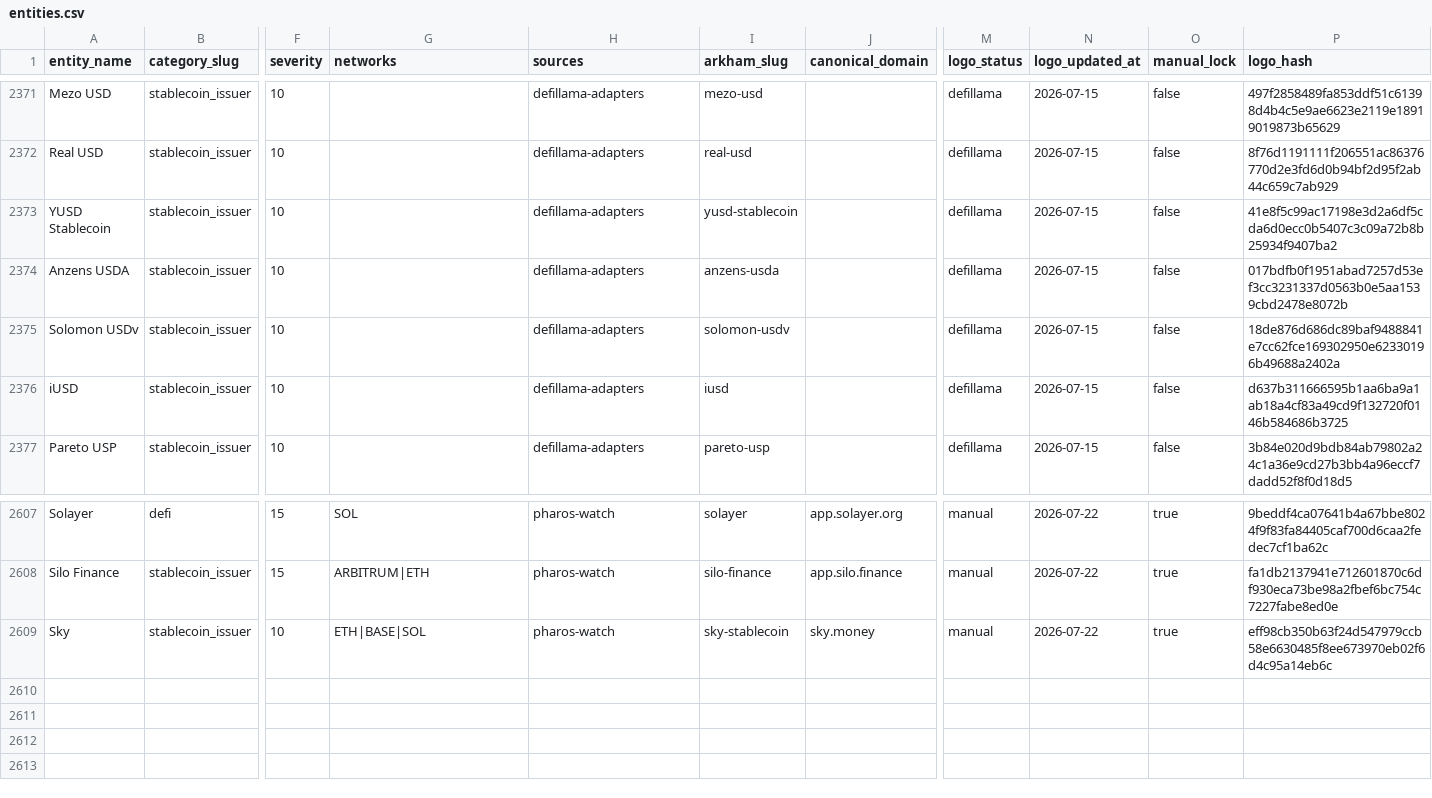
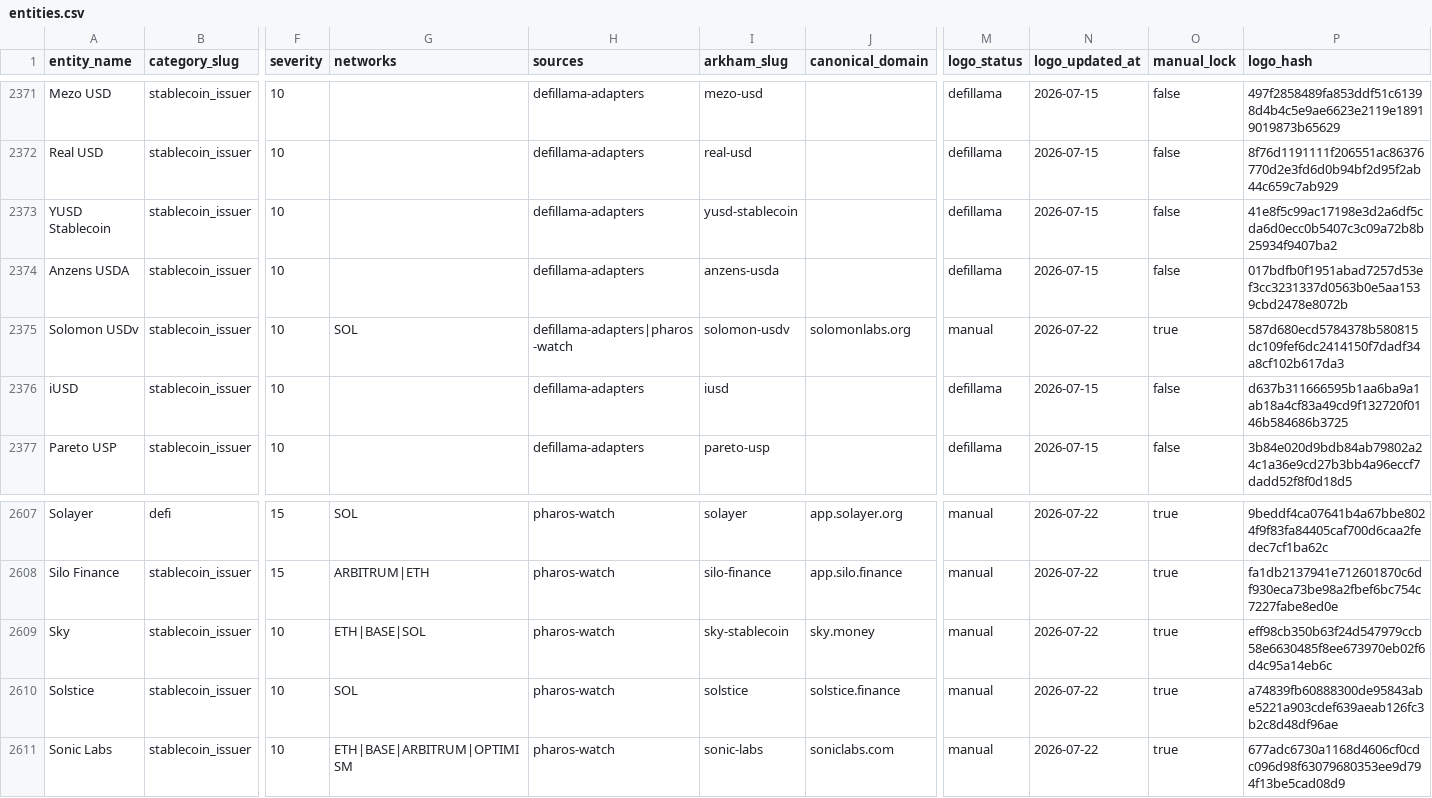
Before and after one commit to maslovsa/kyt-entity-registry, a CSV file: entities.csv, drawn as a sheet; only a part is shown, gaps mark what is left out; rows hold the shown columns only; the diff names each change by its address in the sheet, - before the commit and + after, or states it on an @@ line.

Commit message:
feat(batch): auto-process VASP queue batch 13 (Pharos stablecoin issuers)
- Solomon USDv: refresh with authentic solomonlabs.org favicon (was generic
  DefiLlama placeholder), add domain+SOL network, merge pharos-watch source
- Solstice: new entry, USX stablecoin (Solstice Labs AG, solstice.finance), SOL
- Sonic Labs: new entry, USSD stablecoin (soniclabs.com), ETH|BASE|ARBITRUM|OPTIMISM

Auto-proposed by ingest_pharos_stablecoins.py, vasp_entities batch 13.

```diff
--- a/entities.csv
+++ b/entities.csv
-G2375 (networks): (empty)
+G2375 (networks): SOL
-H2375 (sources): defillama-adapters
+H2375 (sources): defillama-adapters|pharos-watch
-J2375 (canonical_domain): (empty)
+J2375 (canonical_domain): solomonlabs.org
-M2375 (logo_status): defillama
+M2375 (logo_status): manual
-N2375 (logo_updated_at): 2026-07-15
+N2375 (logo_updated_at): 2026-07-22
-O2375 (manual_lock): false
+O2375 (manual_lock): true
-P2375 (logo_hash): 18de876d686dc89baf9488841e7cc62fce169302950e62330196b49688a2402a
+P2375 (logo_hash): 587d680ecd5784378b580815dc109fef6dc2414150f7dadf34a8cf102b617da3
+row 2610: Solstice | stablecoin_issuer | 10 | SOL | pharos-watch | solstice | solstice.finance | manual | 2026-07-22 | true | a74839fb60888300de95843abe5221a903cdef639aeab126fc3b2c8d48df96ae
+row 2611: Sonic Labs | stablecoin_issuer | 10 | ETH|BASE|ARBITRUM|OPTIMISM | pharos-watch | sonic-labs | soniclabs.com | manual | 2026-07-22 | true | 677adc6730a1168d4606cf0cdc096d98f63079680353ee9d794f13be5cad08d9
```
Also changed, not shown: 4 other files.
